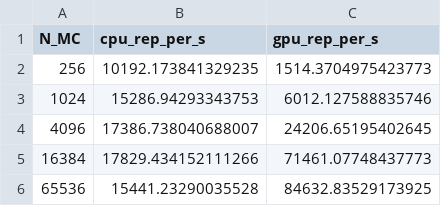
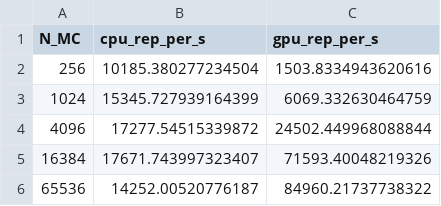
Before and after one commit to ethank5149/Parameterized-AeroStructural-State-Estimation-Sandbox, a CSV file: results/v8-throughput.csv, drawn as a sheet.

```diff
--- a/results/v8-throughput.csv
+++ b/results/v8-throughput.csv
@@ -1,6 +1,6 @@
 N_MC,cpu_rep_per_s,gpu_rep_per_s
-256,10192.173841329235,1514.3704975423773
-1024,15286.94293343753,6012.127588835746
-4096,17386.738040688007,24206.65195402645
-16384,17829.434152111266,71461.07748437773
-65536,15441.23290035528,84632.83529173925
+256,10185.380277234504,1503.8334943620616
+1024,15345.727939164399,6069.332630464759
+4096,17277.54515339872,24502.449968088844
+16384,17671.743997323407,71593.40048219326
+65536,14252.00520776187,84960.21737738322
```
Also changed, not shown: results/v3-explicit-dt.csv, results/v3-strategies.csv, 35 other files.
